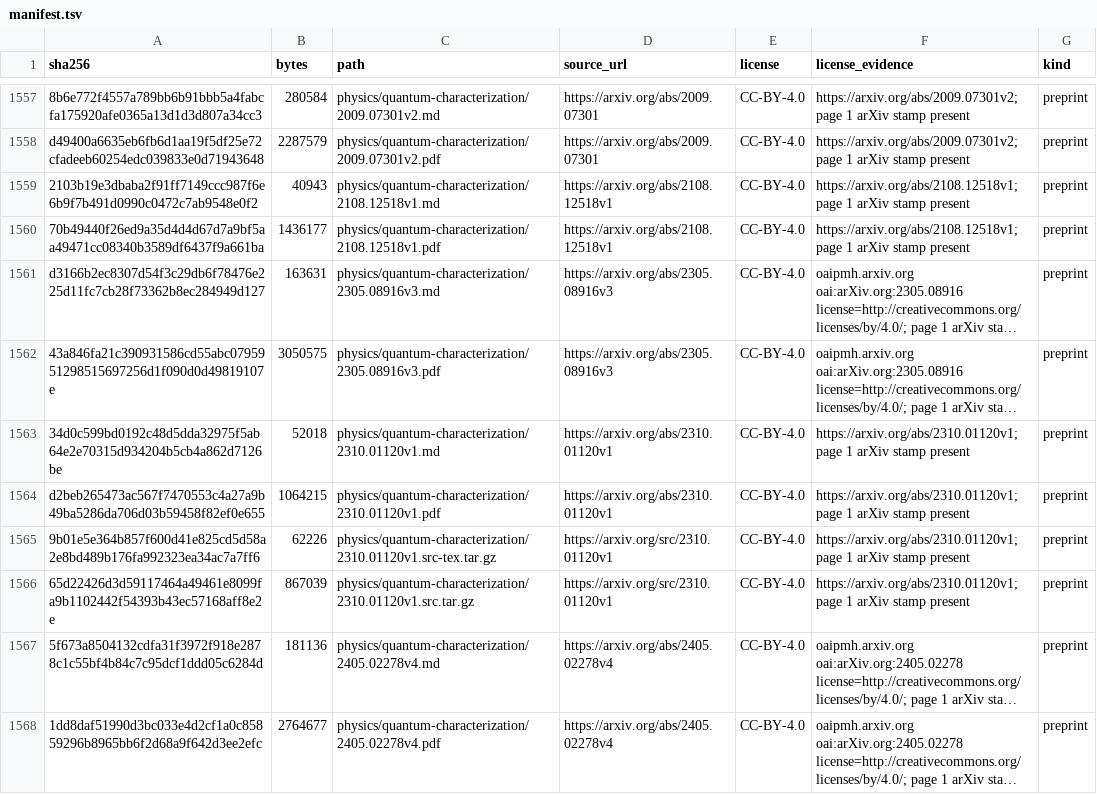
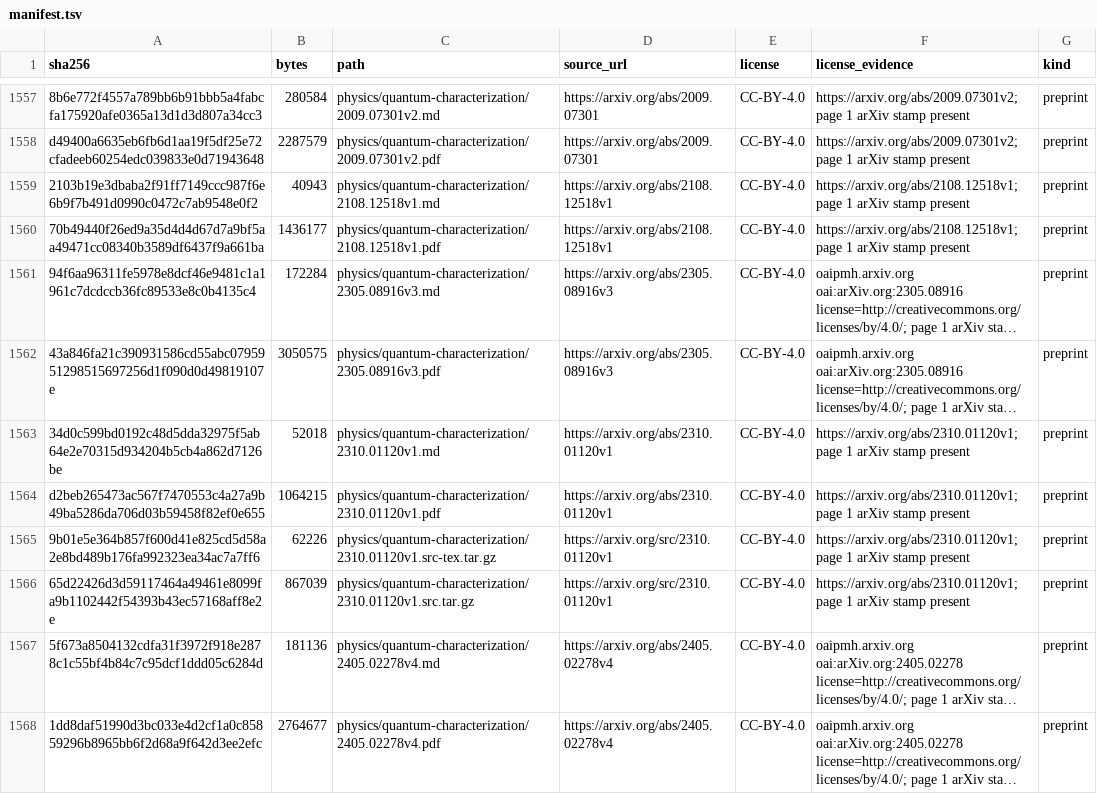
Before and after one commit to Oichkatzelesfrettschen/gororoba-documents-public, a TSV file: manifest.tsv, drawn as a sheet; only a part is shown, gaps mark what is left out; long unchanged cells end in …; the diff names each change by its address in the sheet, - before the commit and + after, or states it on an @@ line.

```diff
--- a/manifest.tsv
+++ b/manifest.tsv
-A1561 (sha256): d3166b2ec8307d54f3c29db6f78476e225d11fc7cb28f73362b8ec284949d127
+A1561 (sha256): 94f6aa96311fe5978e8dcf46e9481c1a1961c7dcdccb36fc89533e8c0b4135c4
-B1561 (bytes): 163631
+B1561 (bytes): 172284
```
Also changed, not shown: 1 other file.
